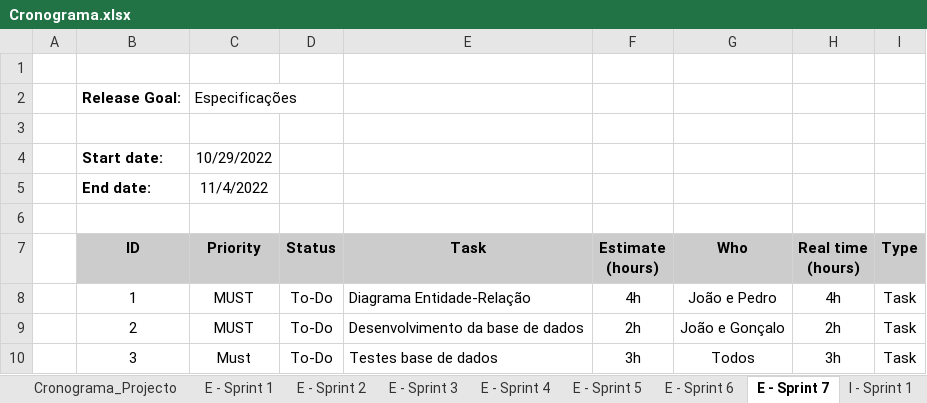
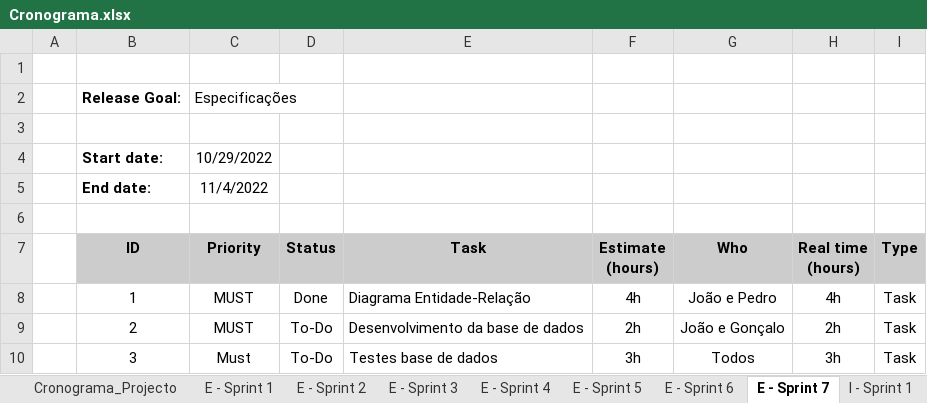
Before and after one commit to Presentation12/Ipca_Gym, an Excel workbook: Cronograma.xlsx, sheet E - Sprint 7, drawn as a sheet; values as stored, in another font and other column widths than the file's, no borders; the diff names each change by its address in the sheet, - before the commit and + after, or states it on an @@ line.

Commit message:
Update Cronograma.xlsx

```diff
--- a/Cronograma.xlsx (sheet E - Sprint 7)
+++ b/Cronograma.xlsx (sheet E - Sprint 7)
-D8 (Status): To-Do
+D8 (Status): Done
```
